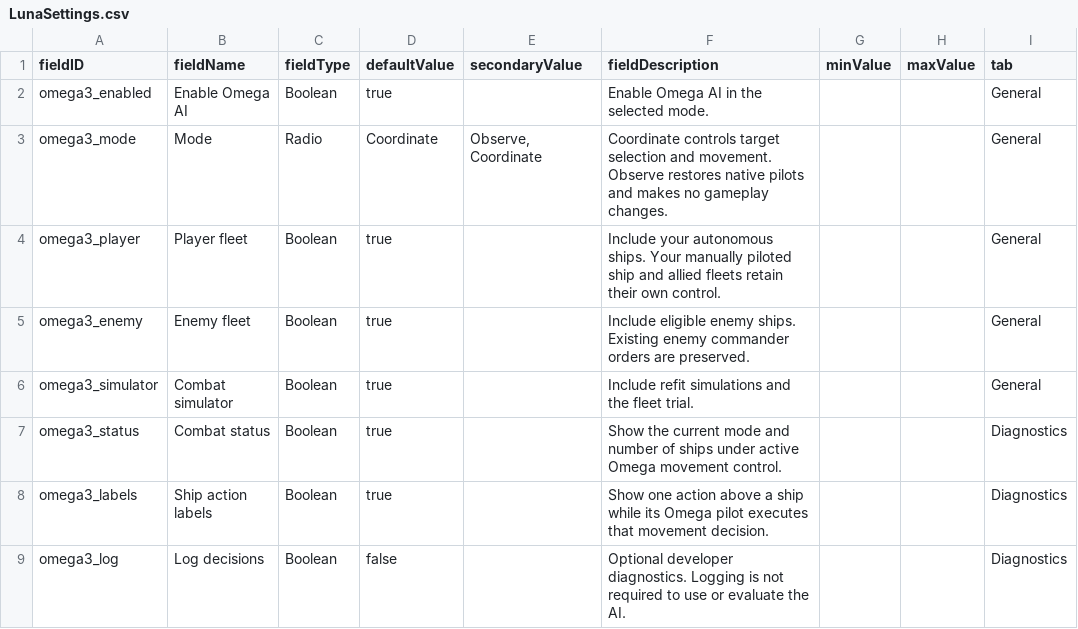
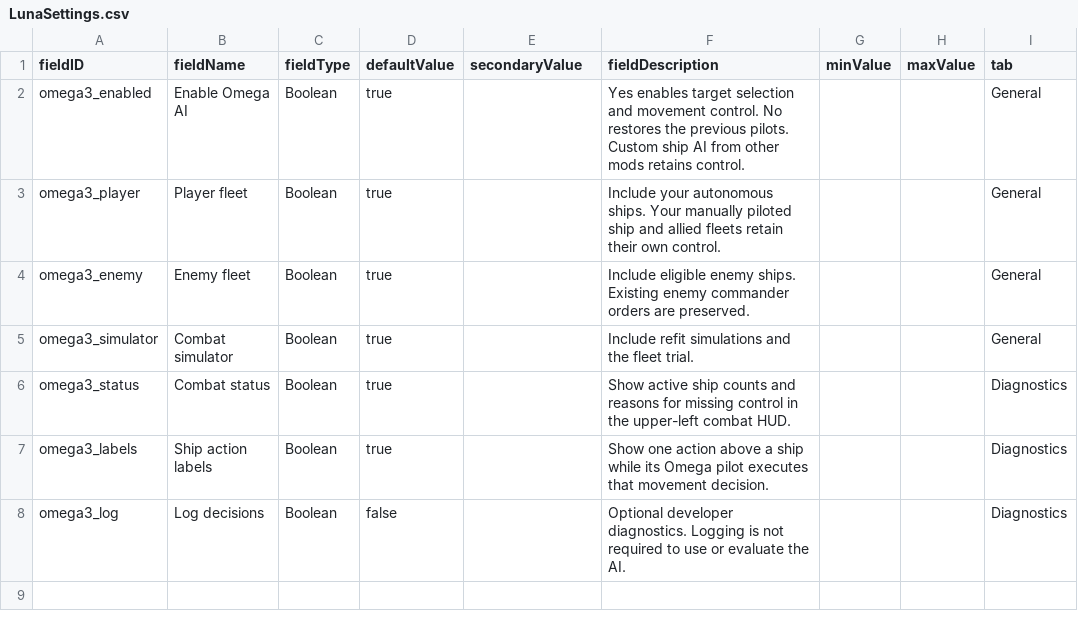
Before and after one commit to andrzejsokolowski/starsector-omega-ai-3, a CSV file: data/config/LunaSettings.csv, drawn as a sheet.

Commit message:
Use one enable switch and explain inactive combat control

```diff
--- a/data/config/LunaSettings.csv
+++ b/data/config/LunaSettings.csv
@@ -1,4 +1,3 @@
 fieldID,fieldName,fieldType,defaultValue,secondaryValue,fieldDescription,minValue,maxValue,tab
-omega3_enabled,Enable Omega AI,Boolean,true,,Enable Omega AI in the selected mode.,,,General
-omega3_mode,Mode,Radio,Coordinate,"Observe, Coordinate",Coordinate controls target selection and movement. Observe restores native pilots and makes no gameplay changes.,,,General
+omega3_enabled,Enable Omega AI,Boolean,true,,Yes enables target selection and movement control. No restores the previous pilots. Custom ship AI from other mods retains control.,,,General
 omega3_player,Player fleet,Boolean,true,,Include your autonomous ships. Your manually piloted ship and allied fleets retain their own control.,,,General
@@ -6,3 +5,3 @@ omega3_enemy,Enemy fleet,Boolean,true,,Include eligible enemy ships. Existing en
 omega3_simulator,Combat simulator,Boolean,true,,Include refit simulations and the fleet trial.,,,General
-omega3_status,Combat status,Boolean,true,,Show the current mode and number of ships under active Omega movement control.,,,Diagnostics
+omega3_status,Combat status,Boolean,true,,Show active ship counts and reasons for missing control in the upper-left combat HUD.,,,Diagnostics
 omega3_labels,Ship action labels,Boolean,true,,Show one action above a ship while its Omega pilot executes that movement decision.,,,Diagnostics
```
Also changed, not shown: 23 other files.
